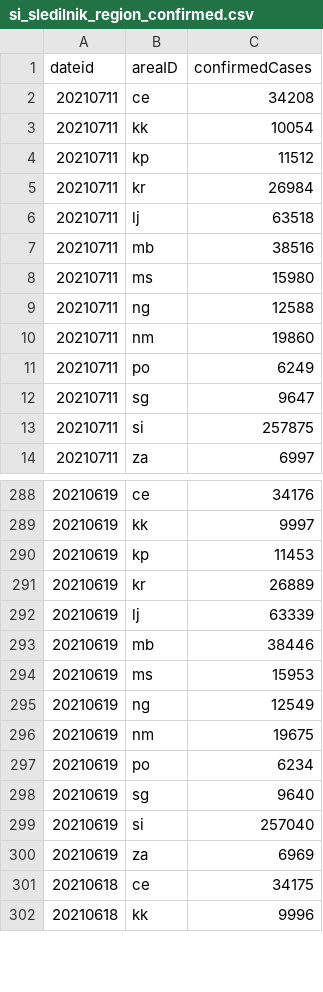
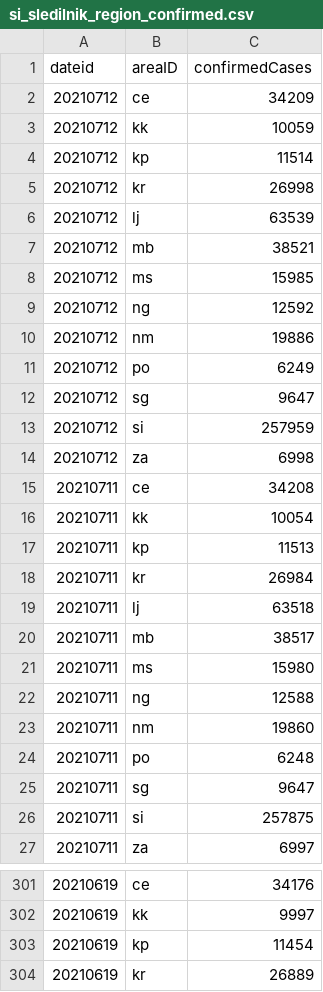
Before and after one commit to RegionMeter/RM_covid19, a CSV file: src/si_sledilnik_region_confirmed.csv, drawn as a sheet; only a part is shown, gaps mark what is left out; the shorter side is filled out with more unchanged rows; the diff covers the shown part only.

```diff
--- a/src/si_sledilnik_region_confirmed.csv
+++ b/src/si_sledilnik_region_confirmed.csv
@@ -1,8 +1,21 @@
 dateid,areaID,confirmedCases
+20210712,ce,34209
+20210712,kk,10059
+20210712,kp,11514
+20210712,kr,26998
+20210712,lj,63539
+20210712,mb,38521
+20210712,ms,15985
+20210712,ng,12592
+20210712,nm,19886
+20210712,po,6249
+20210712,sg,9647
+20210712,si,257959
+20210712,za,6998
 20210711,ce,34208
 20210711,kk,10054
-20210711,kp,11512
+20210711,kp,11513
 20210711,kr,26984
 20210711,lj,63518
-20210711,mb,38516
+20210711,mb,38517
 20210711,ms,15980
@@ -10,3 +23,3 @@ dateid,areaID,confirmedCases
 20210711,nm,19860
-20210711,po,6249
+20210711,po,6248
 20210711,sg,9647
@@ -289,3 +302,3 @@ dateid,areaID,confirmedCases
 20210619,kk,9997
-20210619,kp,11453
+20210619,kp,11454
 20210619,kr,26889
```
Also changed, not shown: 99 edited cells elsewhere in this file, src/si_sledilnik_deceased.csv, src/si_sledilnik_region_active.csv.
